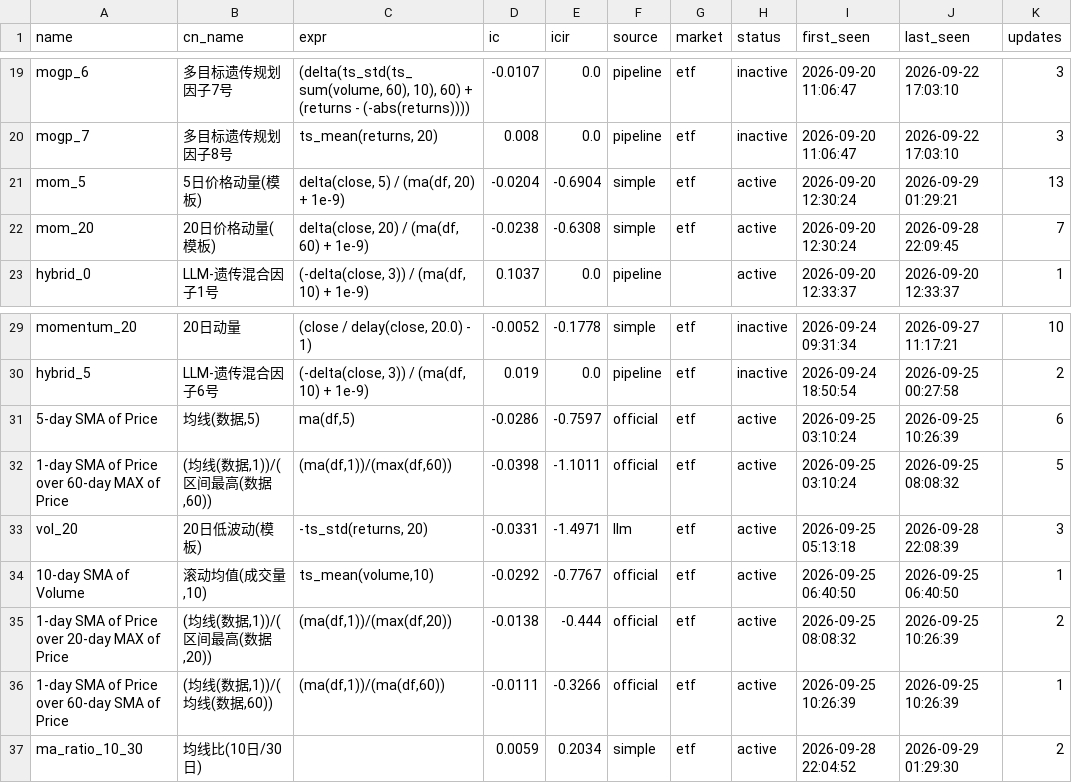
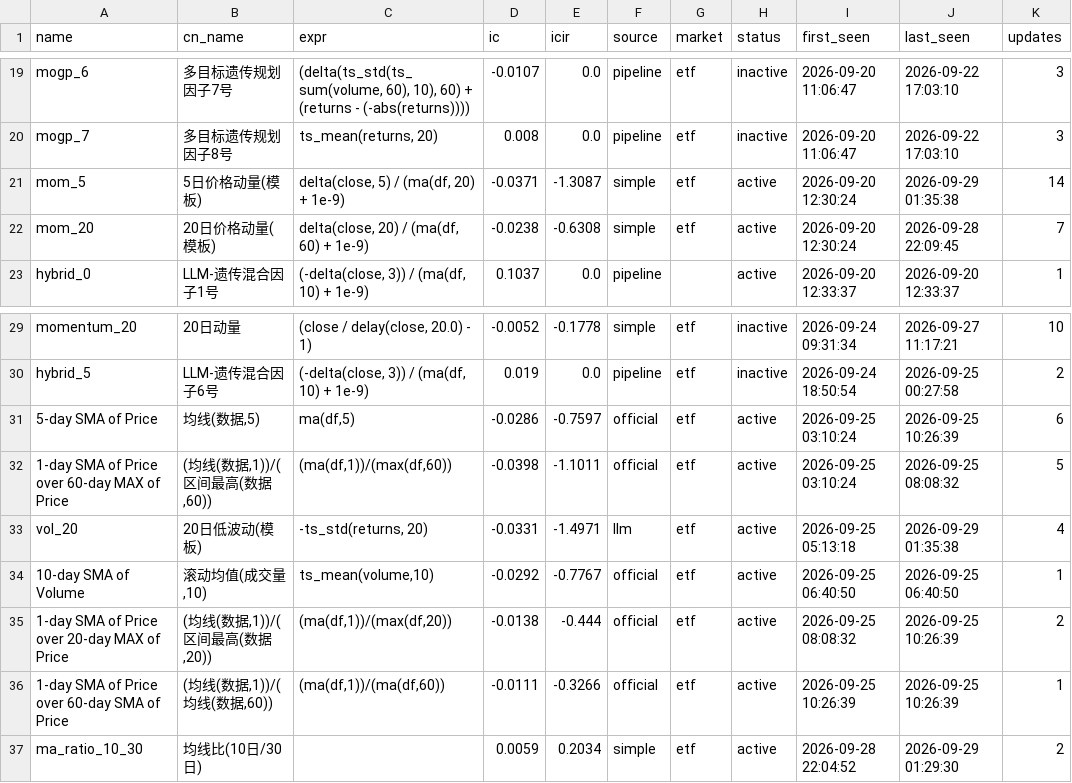
Before and after one commit to huoshuxiao/ai.shensuan, a CSV file: etf/v1/data/library/factor_library.csv, drawn as a sheet; only a part is shown, gaps mark what is left out.

Commit message:
[factor-lib] 因子库更新: 36 总 / 29 活跃

```diff
--- a/etf/v1/data/library/factor_library.csv
+++ b/etf/v1/data/library/factor_library.csv
@@ -20,3 +20,3 @@ mogp_6,多目标遗传规划因子7号,"(delta(ts_std(ts_sum(volume, 60), 10), 6
 mogp_7,多目标遗传规划因子8号,"ts_mean(returns, 20)",0.008,0.0,pipeline,etf,inactive,2026-09-20 11:06:47,2026-09-22 17:03:10,3
-mom_5,5日价格动量(模板),"delta(close, 5) / (ma(df, 20) + 1e-9)",-0.0204,-0.6904,simple,etf,active,2026-09-20 12:30:24,2026-09-29 01:29:21,13
+mom_5,5日价格动量(模板),"delta(close, 5) / (ma(df, 20) + 1e-9)",-0.0371,-1.3087,simple,etf,active,2026-09-20 12:30:24,2026-09-29 01:35:38,14
 mom_20,20日价格动量(模板),"delta(close, 20) / (ma(df, 60) + 1e-9)",-0.0238,-0.6308,simple,etf,active,2026-09-20 12:30:24,2026-09-28 22:09:45,7
@@ -32,3 +32,3 @@ hybrid_5,LLM-遗传混合因子6号,"(-delta(close, 3)) / (ma(df, 10) + 1e-9)",0
 1-day SMA of Price over 60-day MAX of Price,"(均线(数据,1))/(区间最高(数据,60))","(ma(df,1))/(max(df,60))",-0.0398,-1.1011,official,etf,active,2026-09-25 03:10:24,2026-09-25 08:08:32,5
-vol_20,20日低波动(模板),"-ts_std(returns, 20)",-0.0331,-1.4971,llm,etf,active,2026-09-25 05:13:18,2026-09-28 22:08:39,3
+vol_20,20日低波动(模板),"-ts_std(returns, 20)",-0.0331,-1.4971,llm,etf,active,2026-09-25 05:13:18,2026-09-29 01:35:38,4
 10-day SMA of Volume,"滚动均值(成交量,10)","ts_mean(volume,10)",-0.0292,-0.7767,official,etf,active,2026-09-25 06:40:50,2026-09-25 06:40:50,1
```
Also changed, not shown: 2 other files.
